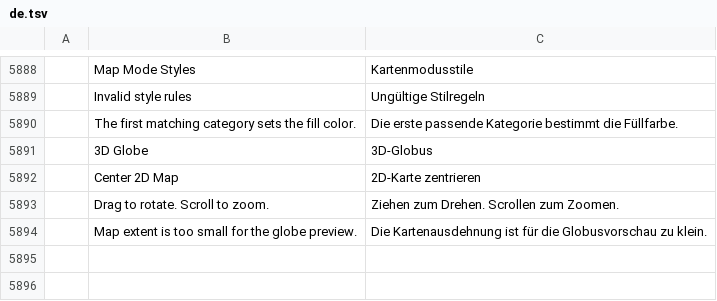
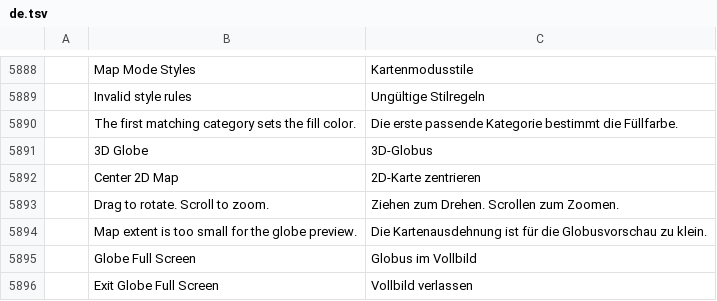
Before and after one commit to samuel-alex-ui/vectorcraft, a TSV file: crates/ui-egui/src/i18n/de.tsv, drawn as a sheet; only a part is shown, gaps mark what is left out; the diff names each change by its address in the sheet, - before the commit and + after, or states it on an @@ line.

Commit message:
AETH-10: add fullscreen globe and live map zoom fades

```diff
--- a/crates/ui-egui/src/i18n/de.tsv
+++ b/crates/ui-egui/src/i18n/de.tsv
+row 5895:  | Globe Full Screen | Globus im Vollbild
+row 5896:  | Exit Globe Full Screen | Vollbild verlassen
```
Also changed, not shown: 5 other files.
